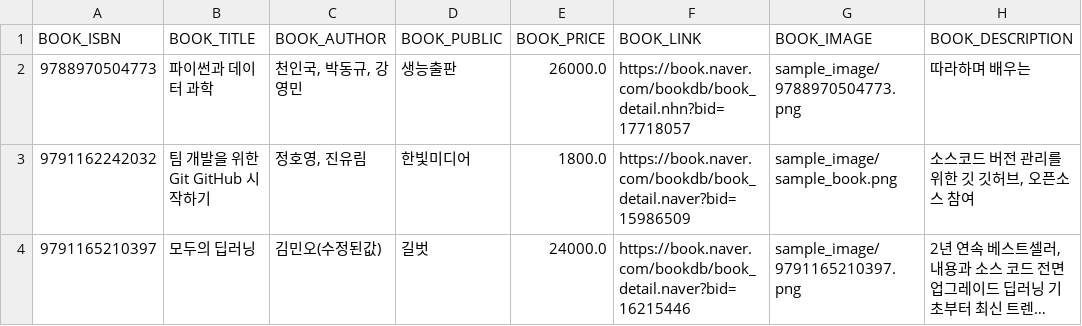
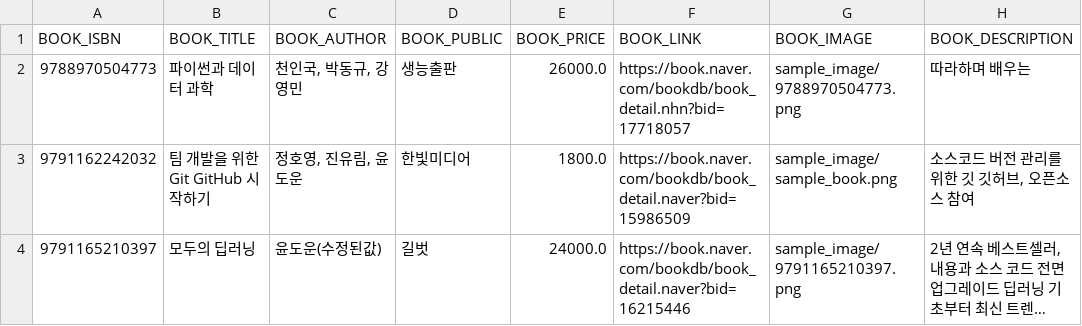
Before and after one commit to Kimminoh/Librarian_Kimminoh, a CSV file: csv/book.csv, drawn as a sheet; only a part is shown; long unchanged cells end in …; the diff names each change by its address in the sheet, - before the commit and + after, or states it on an @@ line.

```diff
--- a/csv/book.csv
+++ b/csv/book.csv
-C3 (BOOK_AUTHOR): 정호영, 진유림
+C3 (BOOK_AUTHOR): 정호영, 진유림, 윤도운
-C4 (BOOK_AUTHOR): 김민오(수정된값)
+C4 (BOOK_AUTHOR): 윤도운(수정된값)
```
Also changed, not shown: 1 other file.
